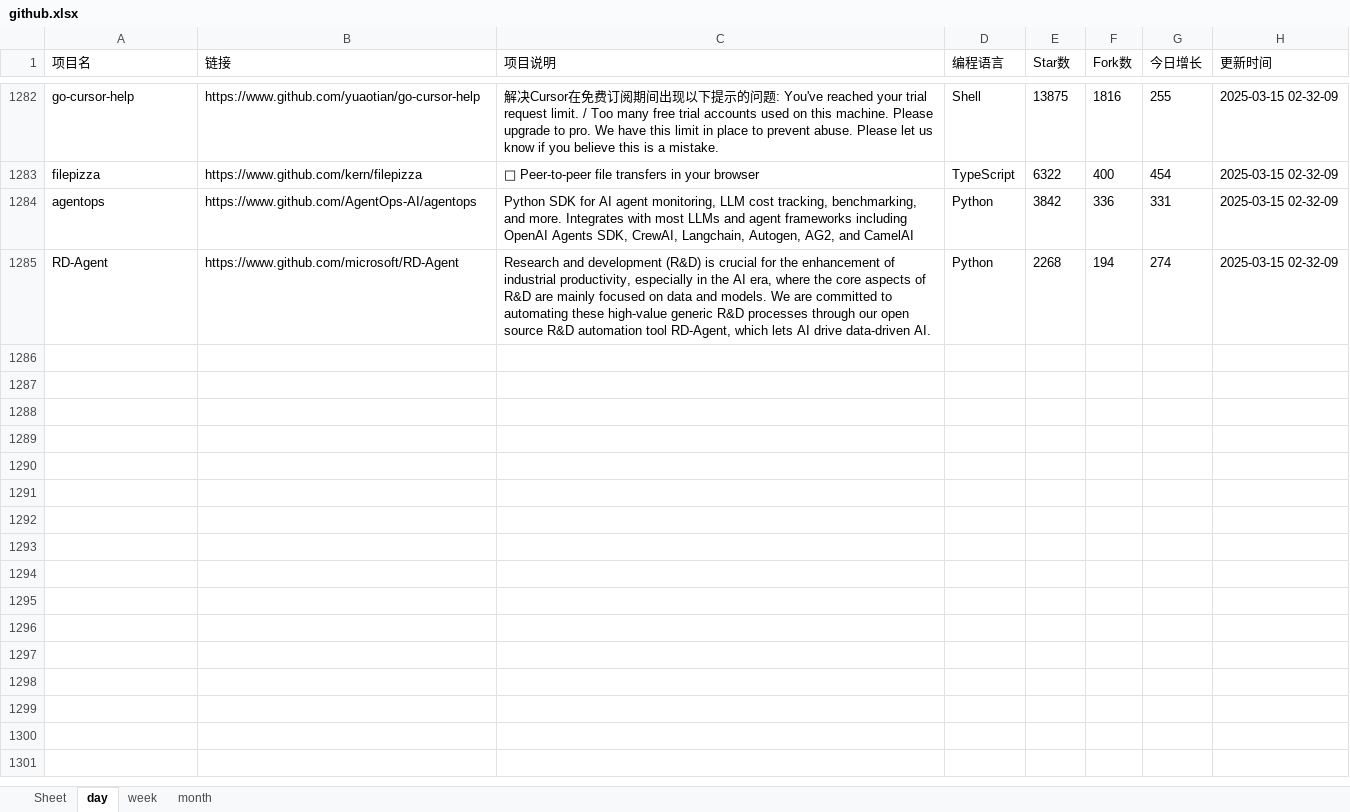
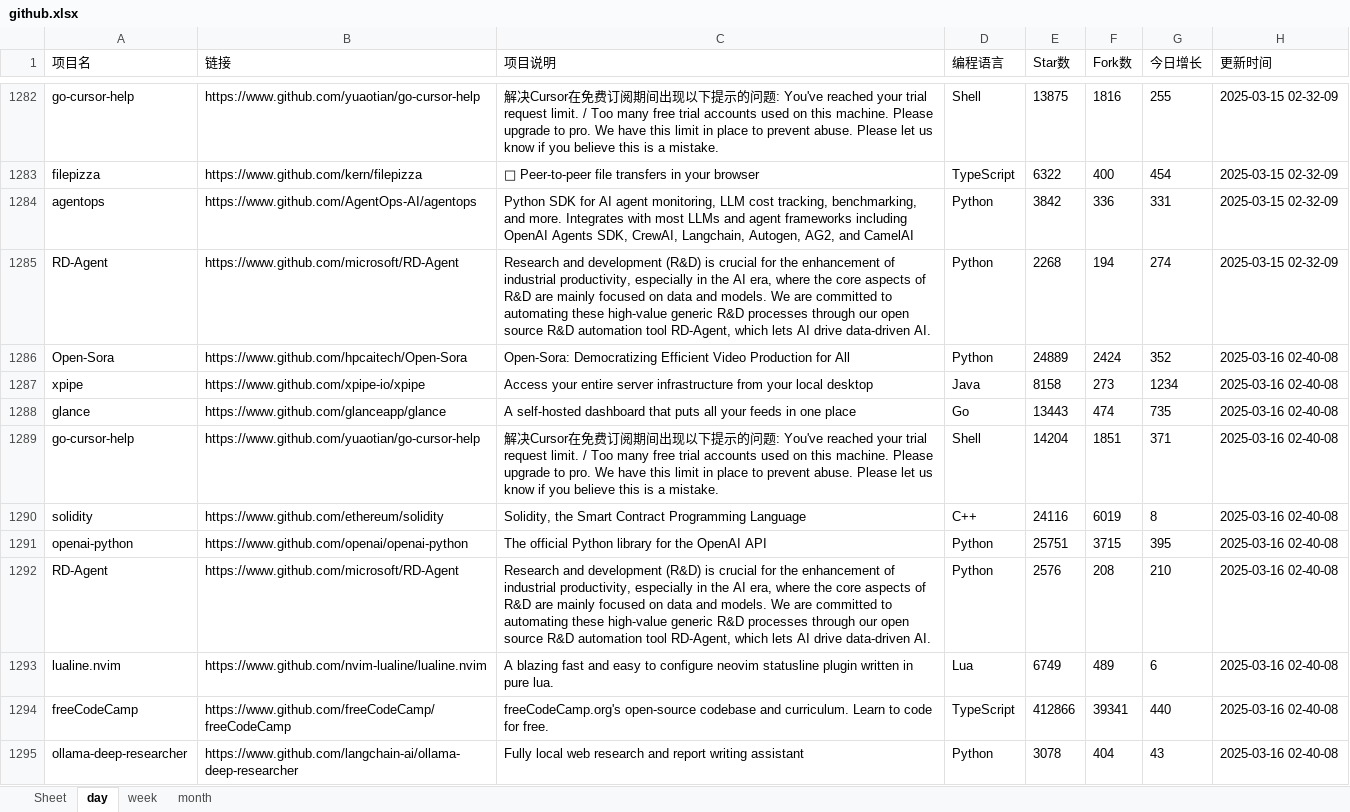
Before and after one commit to WHG555/github-today-repositories, an Excel workbook: github.xlsx, sheet day, drawn as a sheet; only a part is shown, gaps mark what is left out; values as stored, in another font and other column widths than the file's, no borders; the diff names each change by its address in the sheet, - before the commit and + after, or states it on an @@ line.

```diff
--- a/github.xlsx (sheet day)
+++ b/github.xlsx (sheet day)
+row 1286: Open-Sora | https://www.github.com/hpcaitech/Open-Sora | Open-Sora: Democratizing Efficient Video Production for All | Python | 24889 | 2424 | 352 | 2025-03-16 02-40-08
+row 1287: xpipe | https://www.github.com/xpipe-io/xpipe | Access your entire server infrastructure from your local desktop | Java | 8158 | 273 | 1234 | 2025-03-16 02-40-08
+row 1288: glance | https://www.github.com/glanceapp/glance | A self-hosted dashboard that puts all your feeds in one place | Go | 13443 | 474 | 735 | 2025-03-16 02-40-08
+row 1289: go-cursor-help | https://www.github.com/yuaotian/go-cursor-help | 解决Cursor在免费订阅期间出现以下提示的问题: You've reached your trial request limit. / Too many free trial accounts used on this machine. Please upgrade to pro. We have this limit in place to prevent abuse. Please let us know if you believe this is a mistake. | Shell | 14204 | 1851 | 371 | 2025-03-16 02-40-08
+row 1290: solidity | https://www.github.com/ethereum/solidity | Solidity, the Smart Contract Programming Language | C++ | 24116 | 6019 | 8 | 2025-03-16 02-40-08
+row 1291: openai-python | https://www.github.com/openai/openai-python | The official Python library for the OpenAI API | Python | 25751 | 3715 | 395 | 2025-03-16 02-40-08
+row 1292: RD-Agent | https://www.github.com/microsoft/RD-Agent | Research and development (R&D) is crucial for the enhancement of industrial productivity, especially in the AI era, where the core aspects of R&D are mainly focused on data and models. We are committed to automating these high-value generic R&D processes through our open source R&D automation tool RD-Agent, which lets AI drive data-driven AI. | Python | 2576 | 208 | 210 | 2025-03-16 02-40-08
+row 1293: lualine.nvim | https://www.github.com/nvim-lualine/lualine.nvim | A blazing fast and easy to configure neovim statusline plugin written in pure lua. | Lua | 6749 | 489 | 6 | 2025-03-16 02-40-08
+row 1294: freeCodeCamp | https://www.github.com/freeCodeCamp/freeCodeCamp | freeCodeCamp.org's open-source codebase and curriculum. Learn to code for free. | TypeScript | 412866 | 39341 | 440 | 2025-03-16 02-40-08
+row 1295: ollama-deep-researcher | https://www.github.com/langchain-ai/ollama-deep-researcher | Fully local web research and report writing assistant | Python | 3078 | 404 | 43 | 2025-03-16 02-40-08
```
Also changed, not shown: sheet month, sheet week.
